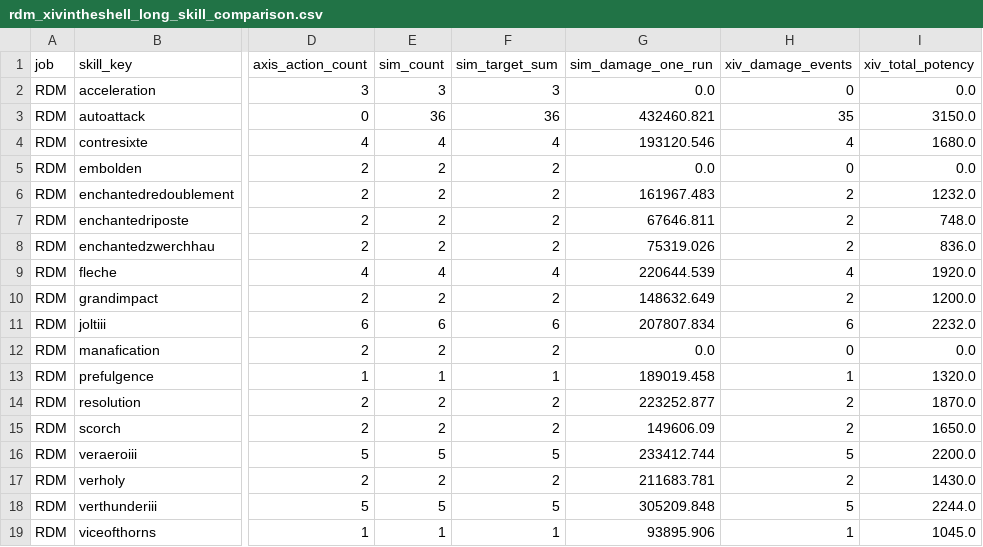
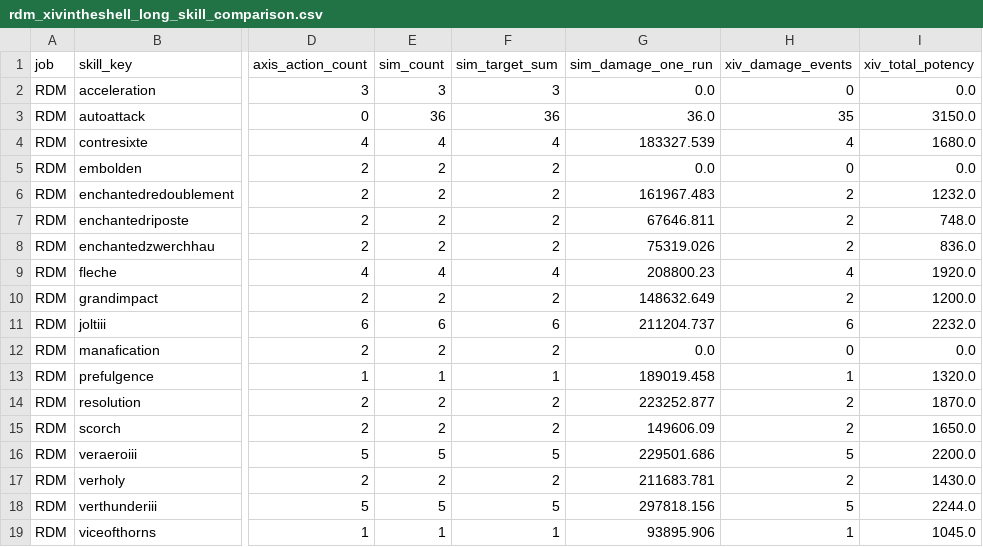
Before and after one commit to YuukiErii/FFXIV-nDPS-Simulator, a CSV file: results/calibration/rdm_xivintheshell_long_skill_comparison.csv, drawn as a sheet; only a part is shown, gaps mark what is left out; the diff names each change by its address in the sheet, - before the commit and + after, or states it on an @@ line.

```diff
--- a/results/calibration/rdm_xivintheshell_long_skill_comparison.csv
+++ b/results/calibration/rdm_xivintheshell_long_skill_comparison.csv
-G3 (sim_damage_one_run): 432460.821
+G3 (sim_damage_one_run): 36.0
-G4 (sim_damage_one_run): 193120.546
+G4 (sim_damage_one_run): 183327.539
-G9 (sim_damage_one_run): 220644.539
+G9 (sim_damage_one_run): 208800.23
-G11 (sim_damage_one_run): 207807.834
+G11 (sim_damage_one_run): 211204.737
-G16 (sim_damage_one_run): 233412.744
+G16 (sim_damage_one_run): 229501.686
-G18 (sim_damage_one_run): 305209.848
+G18 (sim_damage_one_run): 297818.156
```
Also changed, not shown: examples/skill_lines/pct_fru/23_desaturation_p4_fast.csv, results/calibration/brd_xivintheshell_long_skill_comparison.csv, 57 other files.
